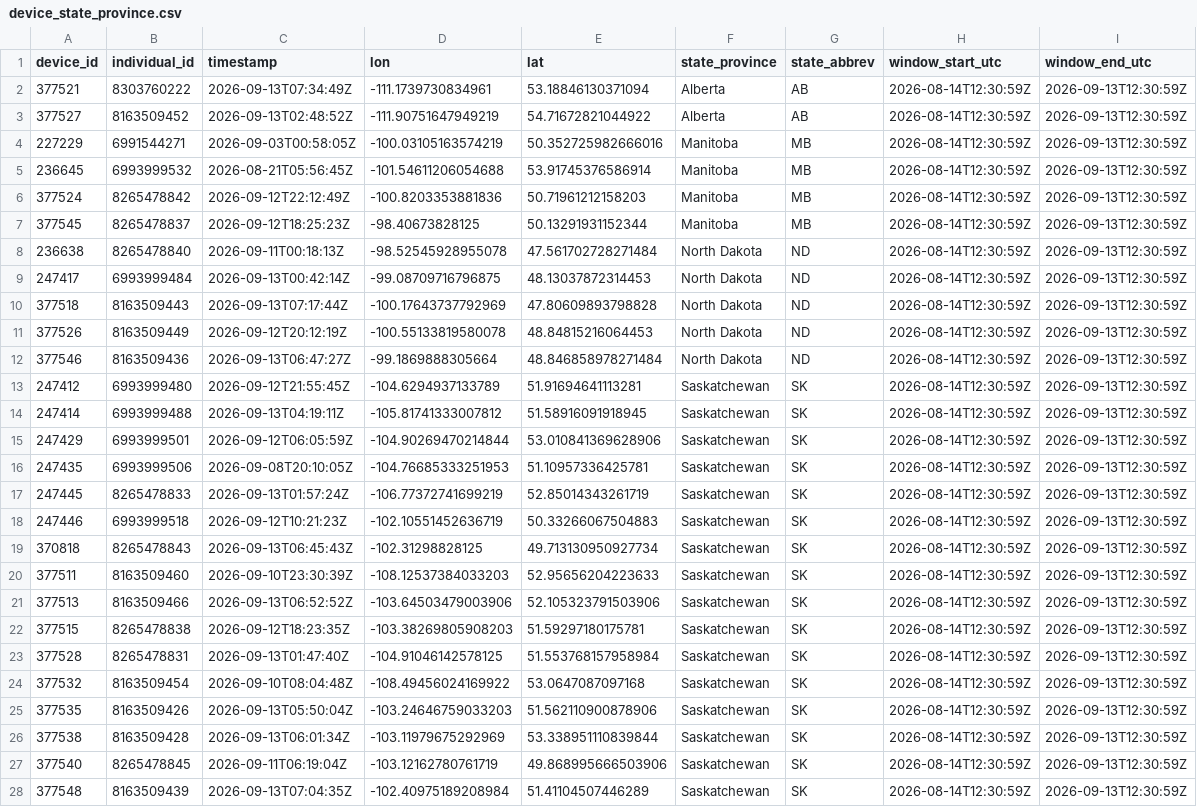
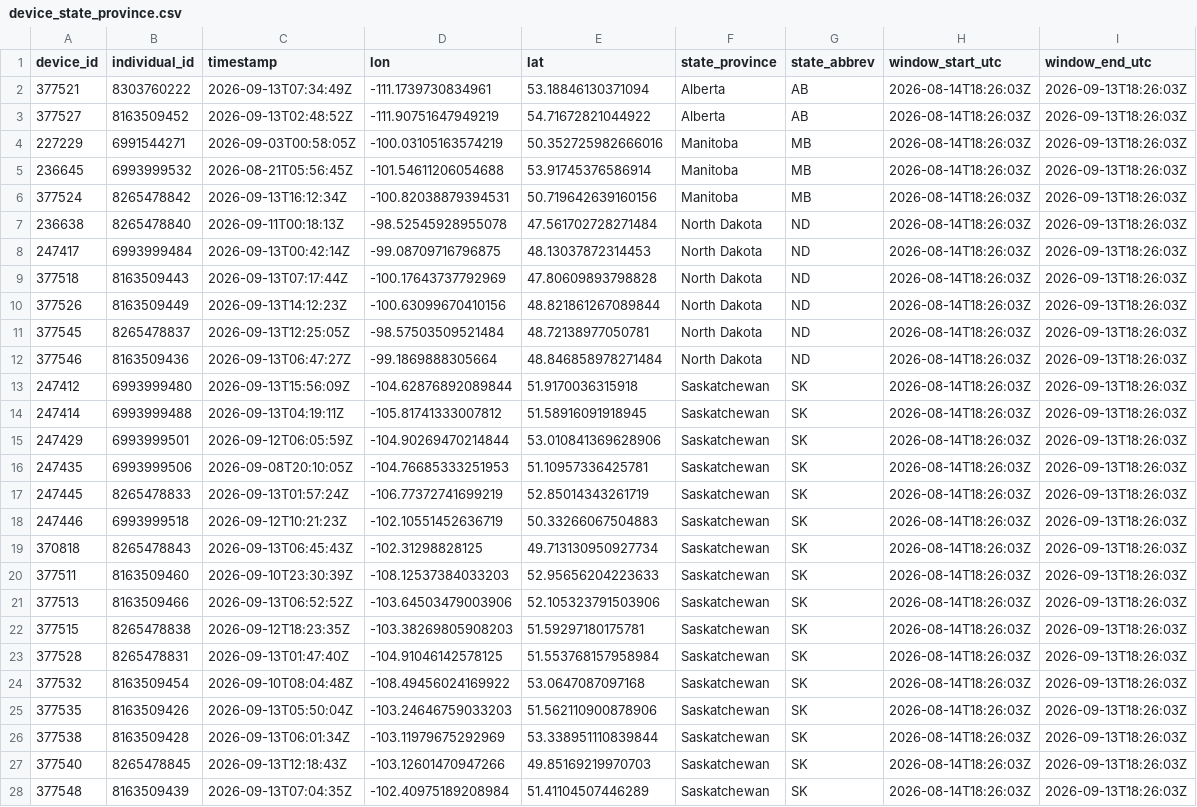
Before and after one commit to askrenr/TransmitterUpdate, a CSV file: docs/data/device_state_province.csv, drawn as a sheet; only a part is shown; removed rows and columns are numbered as before the commit, all else as after; the diff covers the shown part only; the diff names each change by its address in the sheet, - before the commit and + after, or states it on an @@ line.

```diff
--- a/docs/data/device_state_province.csv
+++ b/docs/data/device_state_province.csv
-H2:H6 (window_start_utc): 2026-08-14T12:30:59Z
+H2:H6 (window_start_utc): 2026-08-14T18:26:03Z
-I2:I6 (window_end_utc): 2026-09-13T12:30:59Z
+I2:I6 (window_end_utc): 2026-09-13T18:26:03Z
-C6 (timestamp): 2026-09-12T22:12:49Z
+C6 (timestamp): 2026-09-13T16:12:34Z
-D6 (lon): -100.8203353881836
+D6 (lon): -100.82038879394531
-E6 (lat): 50.71961212158203
+E6 (lat): 50.719642639160156
-row 7: 377545 | 8265478837 | 2026-09-12T18:25:23Z | -98.40673828125 | 50.13291931152344 | Manitoba | MB | 2026-08-14T12:30:59Z | 2026-09-13T12:30:59Z
-H7:H10 (window_start_utc): 2026-08-14T12:30:59Z
+H7:H10 (window_start_utc): 2026-08-14T18:26:03Z
-I7:I10 (window_end_utc): 2026-09-13T12:30:59Z
+I7:I10 (window_end_utc): 2026-09-13T18:26:03Z
-C10 (timestamp): 2026-09-12T20:12:19Z
+C10 (timestamp): 2026-09-13T14:12:23Z
-D10 (lon): -100.55133819580078
+D10 (lon): -100.63099670410156
-E10 (lat): 48.84815216064453
+E10 (lat): 48.821861267089844
+row 11: 377545 | 8265478837 | 2026-09-13T12:25:05Z | -98.57503509521484 | 48.72138977050781 | North Dakota | ND | 2026-08-14T18:26:03Z | 2026-09-13T18:26:03Z
-H12:H28 (window_start_utc): 2026-08-14T12:30:59Z
+H12:H28 (window_start_utc): 2026-08-14T18:26:03Z
-I12:I28 (window_end_utc): 2026-09-13T12:30:59Z
+I12:I28 (window_end_utc): 2026-09-13T18:26:03Z
-C13 (timestamp): 2026-09-12T21:55:45Z
+C13 (timestamp): 2026-09-13T15:56:09Z
-D13 (lon): -104.6294937133789
+D13 (lon): -104.62876892089844
-E13 (lat): 51.91694641113281
+E13 (lat): 51.9170036315918
-C27 (timestamp): 2026-09-11T06:19:04Z
+C27 (timestamp): 2026-09-13T12:18:43Z
-D27 (lon): -103.12162780761719
+D27 (lon): -103.12601470947266
-E27 (lat): 49.868995666503906
+E27 (lat): 49.85169219970703
```
Also changed, not shown: 4 edited cells elsewhere in this file, docs/data/device_migration_metrics.csv, docs/data/state_province_proportions.csv, 5 other files.
